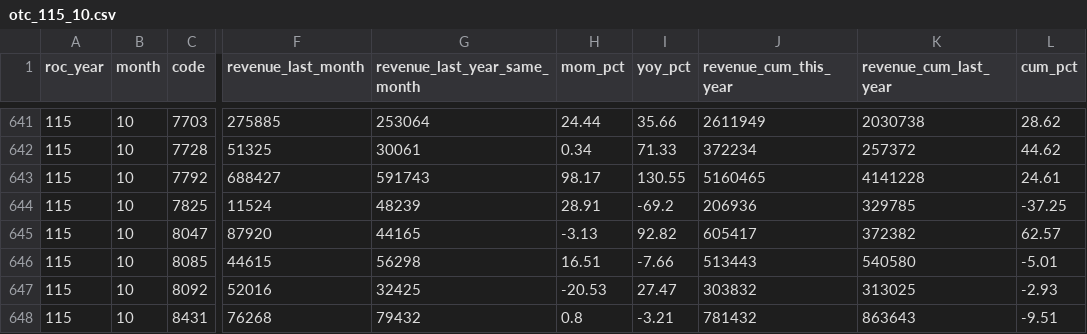
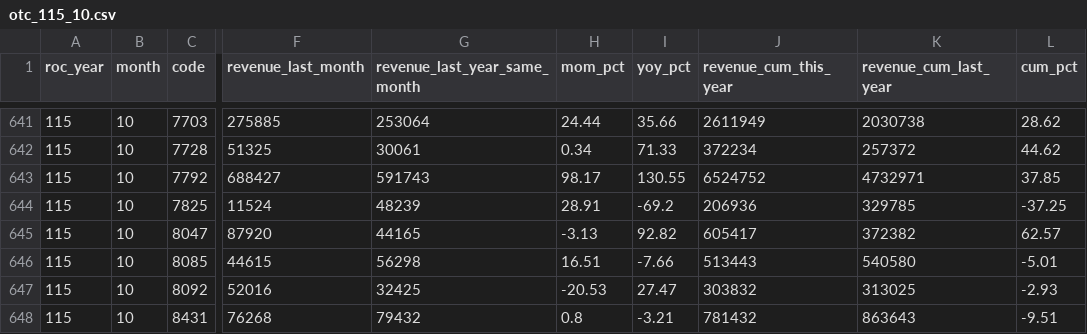
Before and after one commit to jcluox/daily-stock, a CSV file: data/raw/revenue/otc_115_10.csv, drawn as a sheet; only a part is shown, gaps mark what is left out; the diff names each change by its address in the sheet, - before the commit and + after, or states it on an @@ line.

```diff
--- a/data/raw/revenue/otc_115_10.csv
+++ b/data/raw/revenue/otc_115_10.csv
-J643 (revenue_cum_this_year): 5160465
+J643 (revenue_cum_this_year): 6524752
-K643 (revenue_cum_last_year): 4141228
+K643 (revenue_cum_last_year): 4732971
-L643 (cum_pct): 24.61
+L643 (cum_pct): 37.85
```
Also changed, not shown: data/raw/index/taiex.csv, data/raw/margin/otc.csv, 4 other files.
